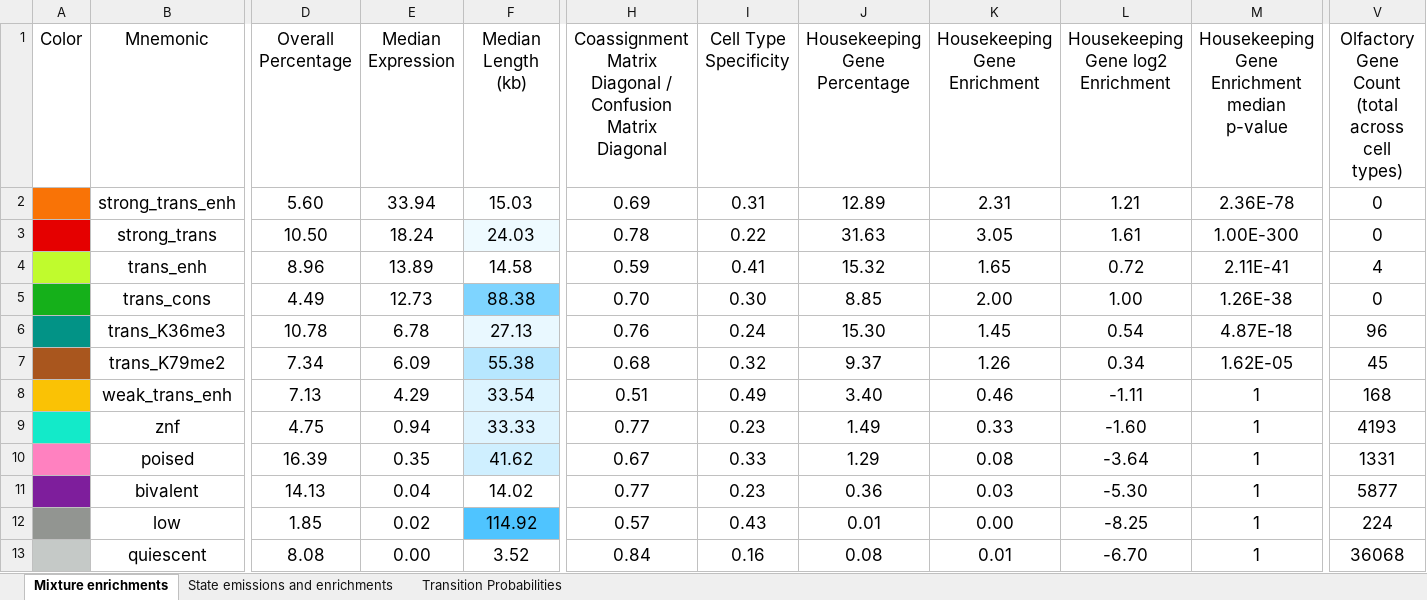
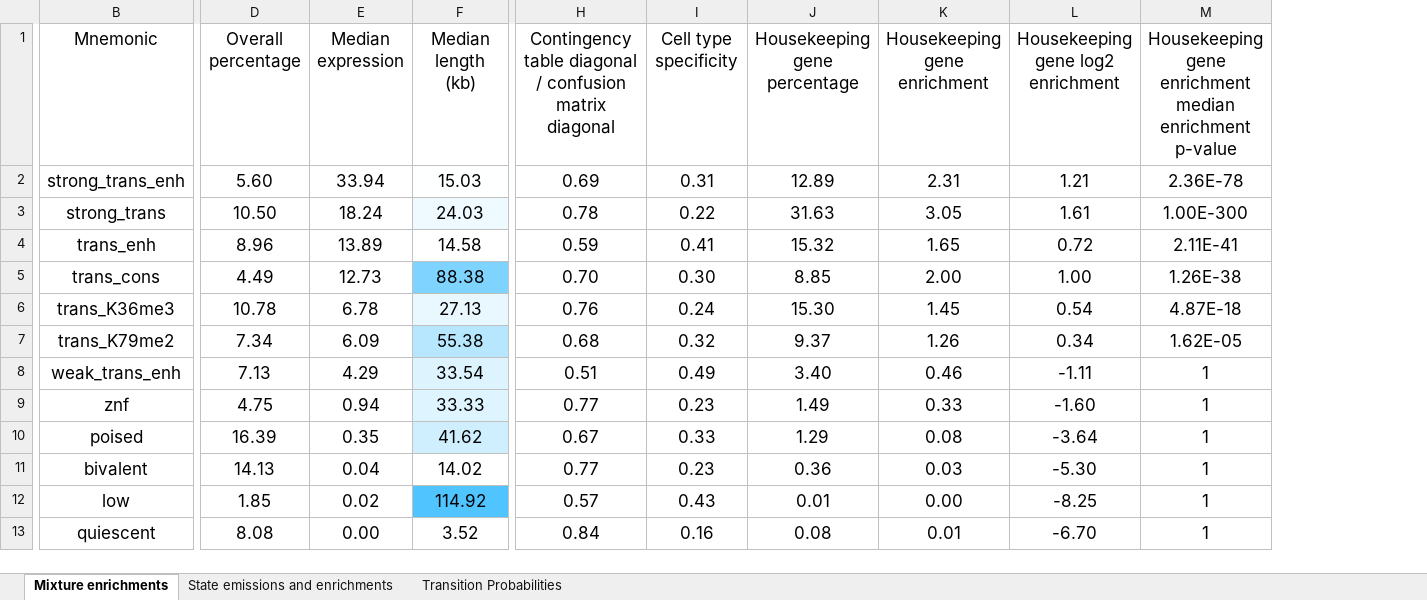
Before and after one commit to ernstlab/ChromGene, an Excel workbook: ChromGene Supplementary Table 1.xlsx, sheet Mixture enrichments, drawn as a sheet; only a part is shown, gaps mark what is left out; values as stored, in another font and other column widths than the file's, no borders; conditional formats not drawn; removed rows and columns are numbered as before the commit, all else as after; the diff covers the shown part only; the diff names each change by its address in the sheet, - before the commit and + after, or states it on an @@ line.

Commit message:
updated supp table 1

```diff
--- a/ChromGene Supplementary Table 1.xlsx (sheet Mixture enrichments)
+++ b/ChromGene Supplementary Table 1.xlsx (sheet Mixture enrichments)
-column A (Color), empty
-column V, rows 1-13: Olfactory Gene Count (total across cell types) | 0 | 0 | 4 | 0 | 96 | 45 | 168 | 4193 | 1331 | 5877 | 224 | 36068
-D1: Overall Percentage
+D1: Overall percentage
-E1: Median Expression
+E1: Median expression
-F1: Median Length (kb)
+F1: Median length (kb)
-H1: Coassignment Matrix Diagonal / Confusion Matrix Diagonal
+H1: Contingency table diagonal / confusion matrix diagonal
-I1: Cell Type Specificity
+I1: Cell type specificity
-J1: Housekeeping Gene Percentage
+J1: Housekeeping gene percentage
-K1: Housekeeping Gene Enrichment
+K1: Housekeeping gene enrichment
-L1: Housekeeping Gene log2 Enrichment
+L1: Housekeeping gene log2 enrichment
-M1: Housekeeping Gene Enrichment median p-value
+M1: Housekeeping gene enrichment median enrichment p-value
```
Also changed, not shown: 1 added column and 21 edited cells elsewhere in this sheet, formulas that keep their value.
